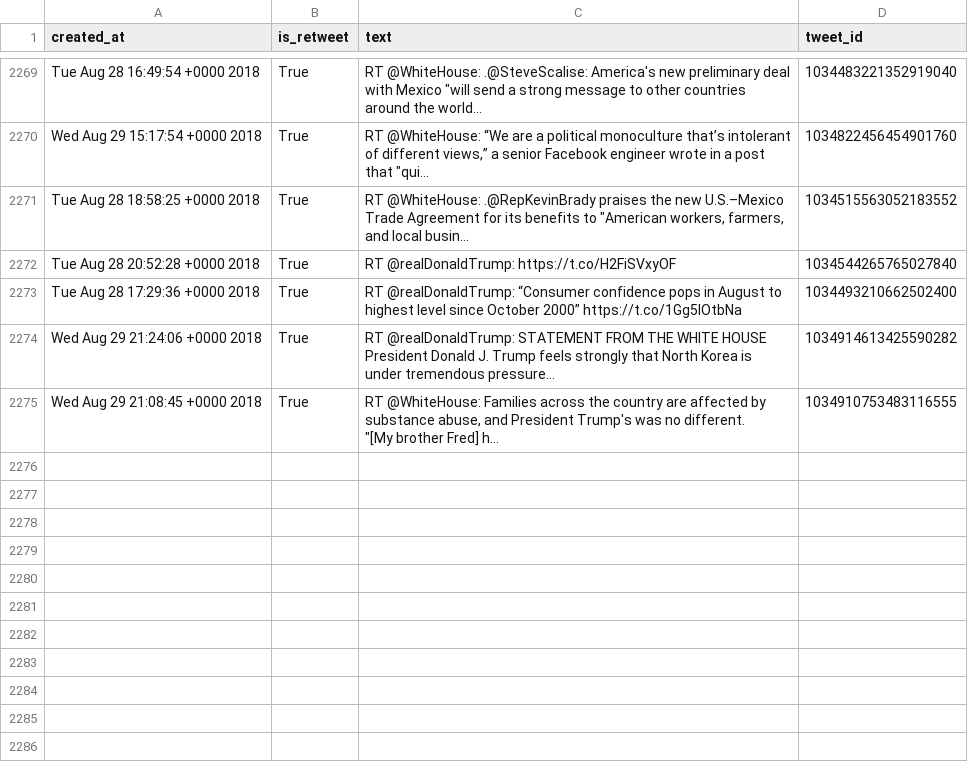
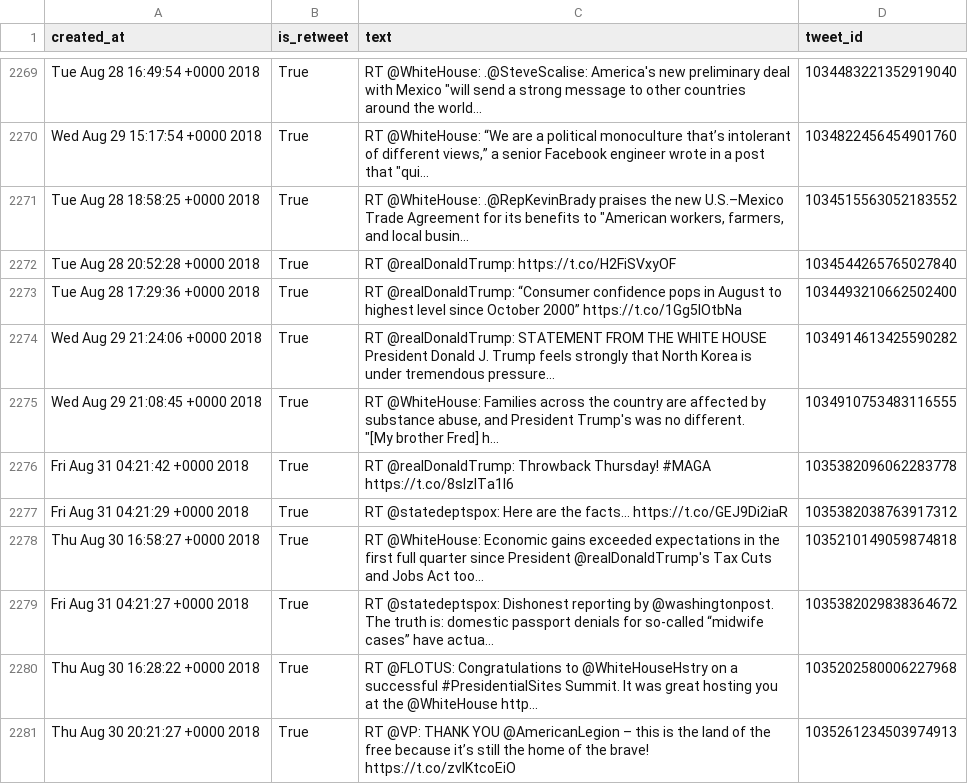
Before and after one commit to cpenalobel/sportsdata, a CSV file: twets/potus.csv, drawn as a sheet; only a part is shown, gaps mark what is left out; the diff names each change by its address in the sheet, - before the commit and + after, or states it on an @@ line.

```diff
--- a/twets/potus.csv
+++ b/twets/potus.csv
+row 2276: Fri Aug 31 04:21:42 +0000 2018 | True | RT @realDonaldTrump: Throwback Thursday! #MAGA https://t.co/8slzITa1l6 | 1035382096062283778
+row 2277: Fri Aug 31 04:21:29 +0000 2018 | True | RT @statedeptspox: Here are the facts... https://t.co/GEJ9Di2iaR | 1035382038763917312
+row 2278: Thu Aug 30 16:58:27 +0000 2018 | True | RT @WhiteHouse: Economic gains exceeded expectations in the first full quarter since President @realDonaldTrump's Tax Cuts and Jobs Act too… | 1035210149059874818
+row 2279: Fri Aug 31 04:21:27 +0000 2018 | True | RT @statedeptspox: Dishonest reporting by @washingtonpost. The truth is: domestic passport denials for so-called “midwife cases” have actua… | 1035382029838364672
+row 2280: Thu Aug 30 16:28:22 +0000 2018 | True | RT @FLOTUS: Congratulations to @WhiteHouseHstry on a successful #PresidentialSites Summit. It was great hosting you at the @WhiteHouse http… | 1035202580006227968
+row 2281: Thu Aug 30 20:21:27 +0000 2018 | True | RT @VP: THANK YOU @AmericanLegion – this is the land of the free because it’s still the home of the brave! https://t.co/zvIKtcoEiO | 1035261234503974913
```
Also changed, not shown: twets/realdonaldtrump.csv, twets/vp.csv, 1 other file.
